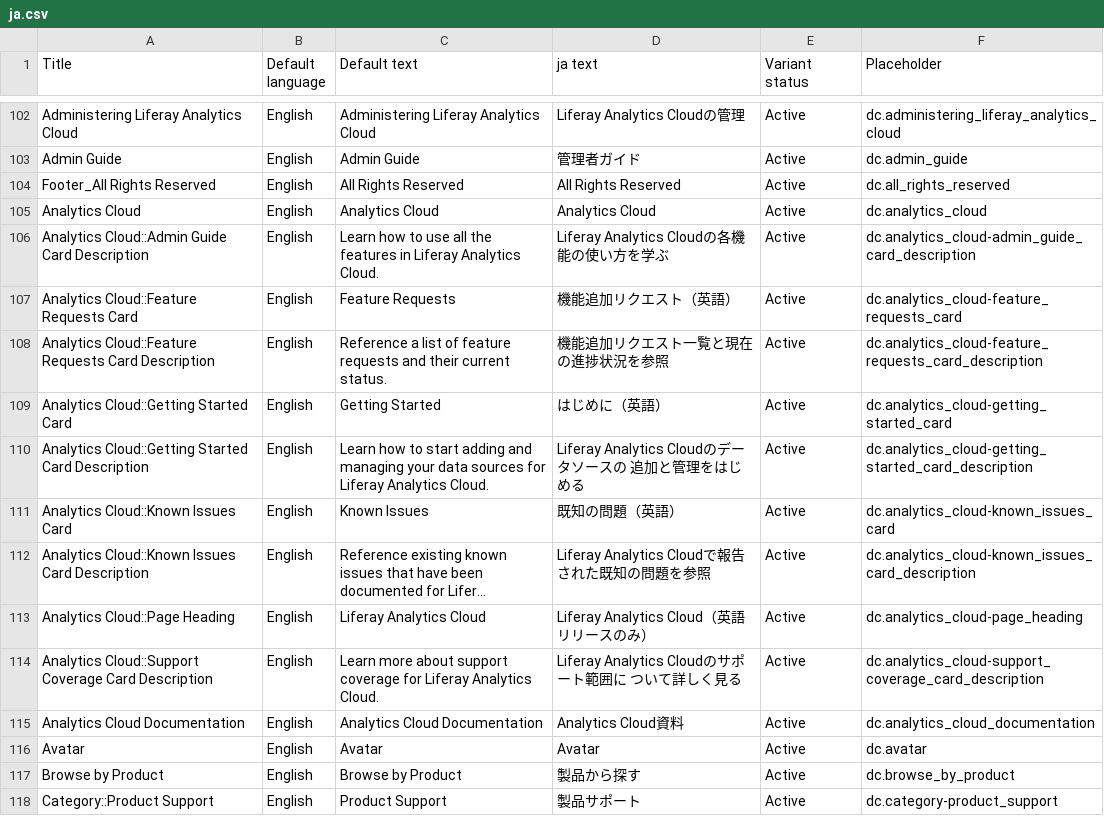
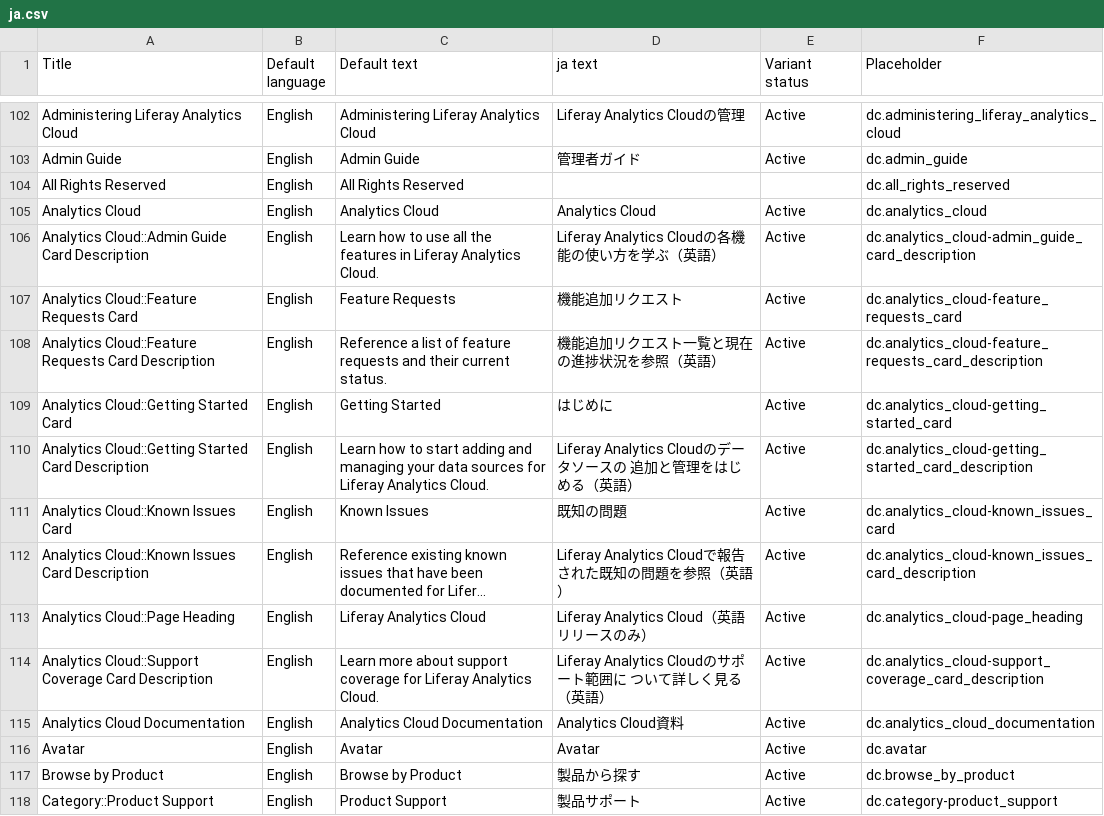
Before and after one commit to rdai10/zendesk, a CSV file: theme/dynamic_content/ja.csv, drawn as a sheet; only a part is shown, gaps mark what is left out; long unchanged cells end in …; the diff covers the shown part only; the diff names each change by its address in the sheet, - before the commit and + after, or states it on an @@ line.

Commit message:
LRIS-34333 update dynamic content

```diff
--- a/theme/dynamic_content/ja.csv
+++ b/theme/dynamic_content/ja.csv
-A104 (Title): Footer_All Rights Reserved
+A104 (Title): All Rights Reserved
-D104 (ja text): All Rights Reserved
+D104 (ja text): (empty)
-E104 (Variant status): Active
+E104 (Variant status): (empty)
-D106 (ja text): Liferay Analytics Cloudの各機能の使い方を学ぶ
+D106 (ja text): Liferay Analytics Cloudの各機能の使い方を学ぶ（英語）
-D107 (ja text): 機能追加リクエスト（英語）
+D107 (ja text): 機能追加リクエスト
-D108 (ja text): 機能追加リクエスト一覧と現在の進捗状況を参照
+D108 (ja text): 機能追加リクエスト一覧と現在の進捗状況を参照（英語）
-D109 (ja text): はじめに（英語）
+D109 (ja text): はじめに
-D110 (ja text): Liferay Analytics Cloudのデータソースの 追加と管理をはじめる
+D110 (ja text): Liferay Analytics Cloudのデータソースの 追加と管理をはじめる（英語）
-D111 (ja text): 既知の問題（英語）
+D111 (ja text): 既知の問題
-D112 (ja text): Liferay Analytics Cloudで報告された既知の問題を参照
+D112 (ja text): Liferay Analytics Cloudで報告された既知の問題を参照（英語）
-D114 (ja text): Liferay Analytics Cloudのサポート範囲に ついて詳しく見る
+D114 (ja text): Liferay Analytics Cloudのサポート範囲に ついて詳しく見る（英語）
```
Also changed, not shown: 10 added rows, 2 removed rows and 36 edited cells elsewhere in this file, theme/dynamic_content/en-US.csv, theme/dynamic_content/es.csv, 2 other files.
